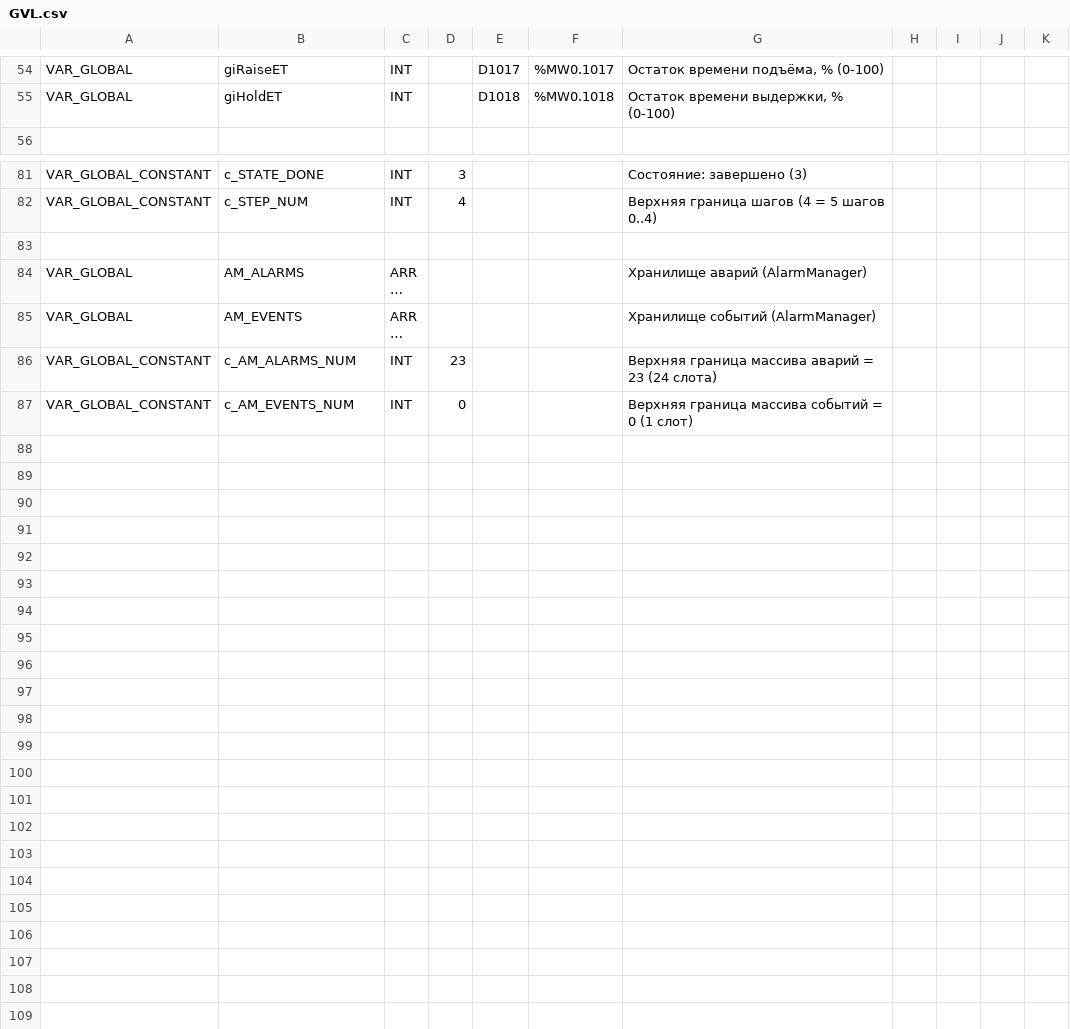
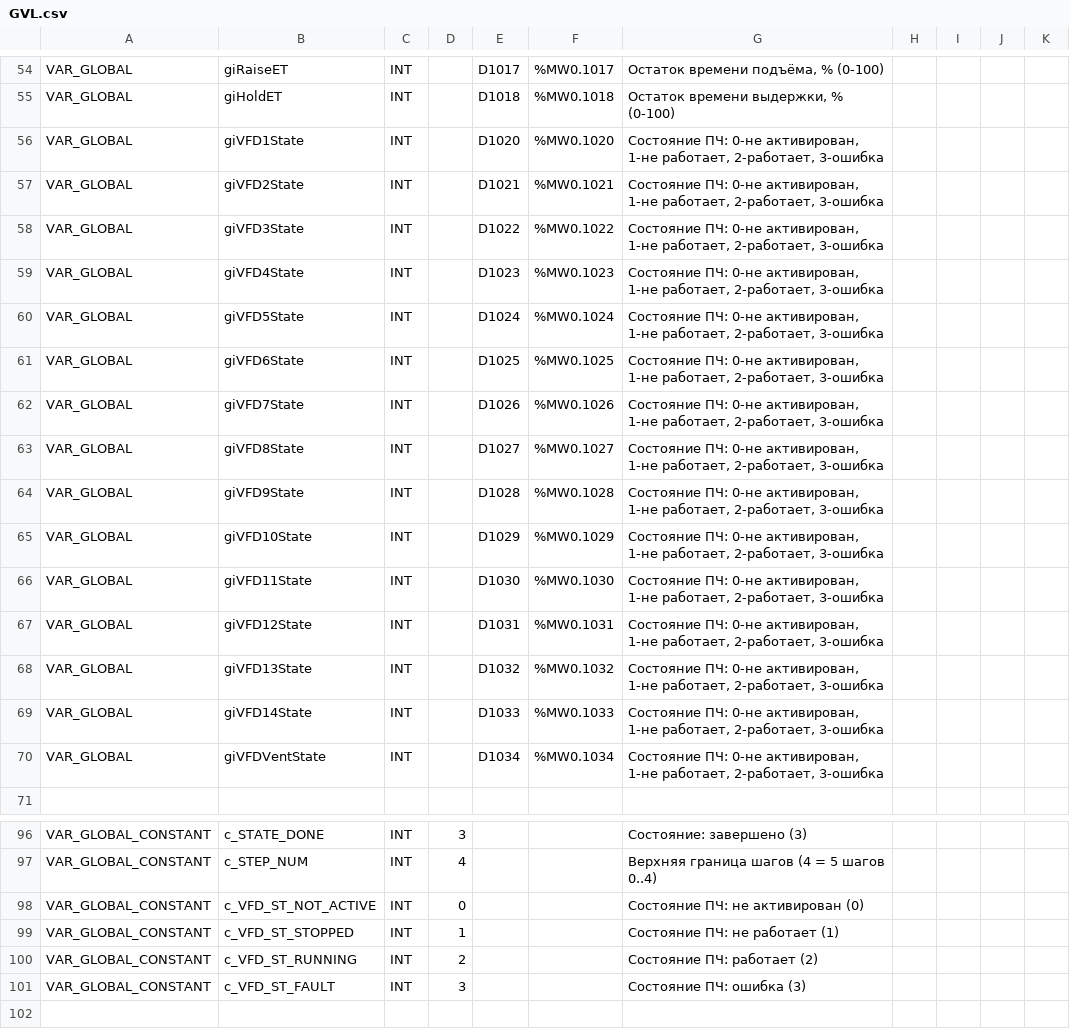
Before and after one commit to Serhioromano/gxw2-project-dryer, a CSV file: ПО/GVL.csv, drawn as a sheet; only a part is shown, gaps mark what is left out; the shorter side is filled out with more unchanged rows; long unchanged cells end in …; the diff names each change by its address in the sheet, - before the commit and + after, or states it on an @@ line.

```diff
--- a/ПО/GVL.csv
+++ b/ПО/GVL.csv
+row 56: VAR_GLOBAL | giVFD1State | INT |  | D1020 | %MW0.1020 | Состояние ПЧ: 0-не активирован, 1-не работает, 2-работает, 3-ошибка
+row 57: VAR_GLOBAL | giVFD2State | INT |  | D1021 | %MW0.1021 | Состояние ПЧ: 0-не активирован, 1-не работает, 2-работает, 3-ошибка
+row 58: VAR_GLOBAL | giVFD3State | INT |  | D1022 | %MW0.1022 | Состояние ПЧ: 0-не активирован, 1-не работает, 2-работает, 3-ошибка
+row 59: VAR_GLOBAL | giVFD4State | INT |  | D1023 | %MW0.1023 | Состояние ПЧ: 0-не активирован, 1-не работает, 2-работает, 3-ошибка
+row 60: VAR_GLOBAL | giVFD5State | INT |  | D1024 | %MW0.1024 | Состояние ПЧ: 0-не активирован, 1-не работает, 2-работает, 3-ошибка
+row 61: VAR_GLOBAL | giVFD6State | INT |  | D1025 | %MW0.1025 | Состояние ПЧ: 0-не активирован, 1-не работает, 2-работает, 3-ошибка
+row 62: VAR_GLOBAL | giVFD7State | INT |  | D1026 | %MW0.1026 | Состояние ПЧ: 0-не активирован, 1-не работает, 2-работает, 3-ошибка
+row 63: VAR_GLOBAL | giVFD8State | INT |  | D1027 | %MW0.1027 | Состояние ПЧ: 0-не активирован, 1-не работает, 2-работает, 3-ошибка
+row 64: VAR_GLOBAL | giVFD9State | INT |  | D1028 | %MW0.1028 | Состояние ПЧ: 0-не активирован, 1-не работает, 2-работает, 3-ошибка
+row 65: VAR_GLOBAL | giVFD10State | INT |  | D1029 | %MW0.1029 | Состояние ПЧ: 0-не активирован, 1-не работает, 2-работает, 3-ошибка
+row 66: VAR_GLOBAL | giVFD11State | INT |  | D1030 | %MW0.1030 | Состояние ПЧ: 0-не активирован, 1-не работает, 2-работает, 3-ошибка
+row 67: VAR_GLOBAL | giVFD12State | INT |  | D1031 | %MW0.1031 | Состояние ПЧ: 0-не активирован, 1-не работает, 2-работает, 3-ошибка
+row 68: VAR_GLOBAL | giVFD13State | INT |  | D1032 | %MW0.1032 | Состояние ПЧ: 0-не активирован, 1-не работает, 2-работает, 3-ошибка
+row 69: VAR_GLOBAL | giVFD14State | INT |  | D1033 | %MW0.1033 | Состояние ПЧ: 0-не активирован, 1-не работает, 2-работает, 3-ошибка
+row 70: VAR_GLOBAL | giVFDVentState | INT |  | D1034 | %MW0.1034 | Состояние ПЧ: 0-не активирован, 1-не работает, 2-работает, 3-ошибка
+row 98: VAR_GLOBAL_CONSTANT | c_VFD_ST_NOT_ACTIVE | INT | 0 |  |  | Состояние ПЧ: не активирован (0)
+row 99: VAR_GLOBAL_CONSTANT | c_VFD_ST_STOPPED | INT | 1 |  |  | Состояние ПЧ: не работает (1)
+row 100: VAR_GLOBAL_CONSTANT | c_VFD_ST_RUNNING | INT | 2 |  |  | Состояние ПЧ: работает (2)
+row 101: VAR_GLOBAL_CONSTANT | c_VFD_ST_FAULT | INT | 3 |  |  | Состояние ПЧ: ошибка (3)
```
Also changed, not shown: 16 other files.
